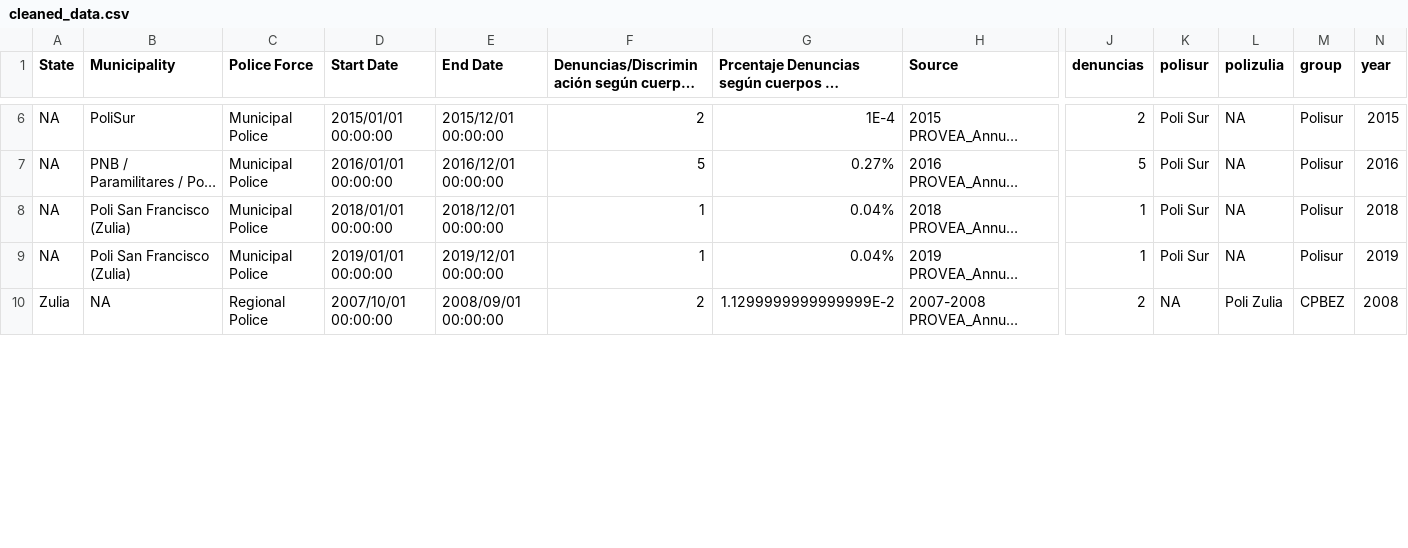
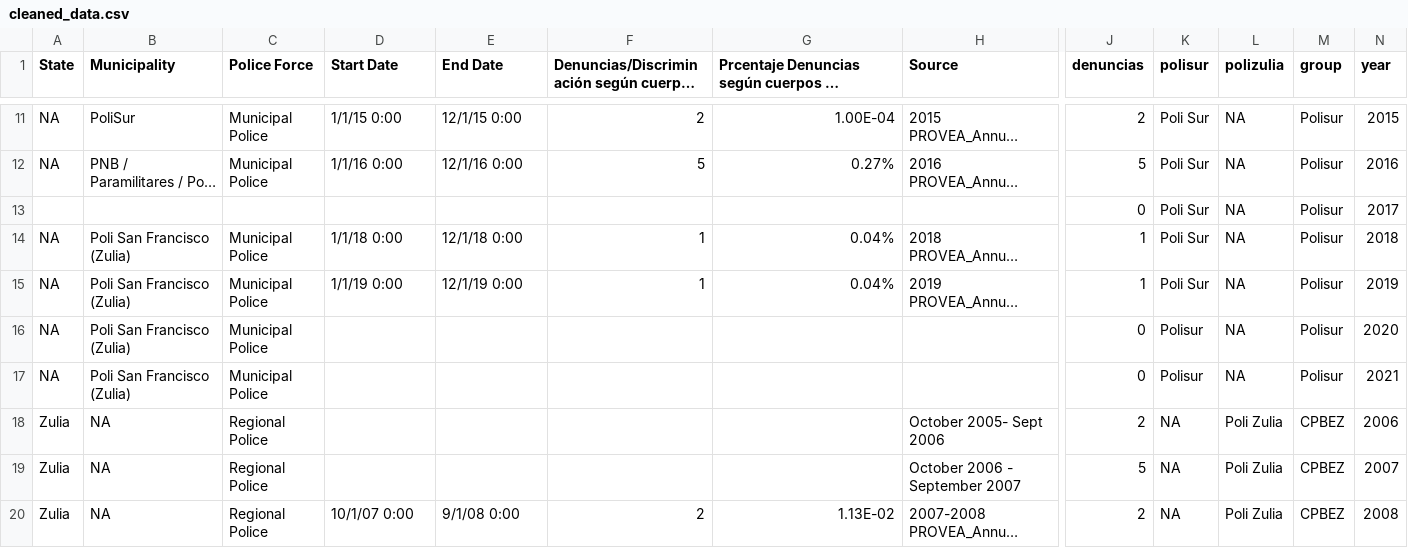
Before and after one commit to Insight-Crime/prieto_investigation, a CSV file: data/cleaned_data.csv, drawn as a sheet; only a part is shown, gaps mark what is left out; long unchanged cells end in …; addresses are those after the commit; rows hold the shown columns only; the diff covers the shown part only; the diff names each change by its address in the sheet, - before the commit and + after, or states it on an @@ line.

```diff
--- a/data/cleaned_data.csv
+++ b/data/cleaned_data.csv
-D11 (Start Date): 2015/01/01 00:00:00
+D11 (Start Date): 1/1/15 0:00
-E11 (End Date): 2015/12/01 00:00:00
+E11 (End Date): 12/1/15 0:00
-G11: 1E-4
+G11: 1.00E-04
-D12 (Start Date): 2016/01/01 00:00:00
+D12 (Start Date): 1/1/16 0:00
-E12 (End Date): 2016/12/01 00:00:00
+E12 (End Date): 12/1/16 0:00
+row 13:  |  |  |  |  |  |  |  | 0 | Poli Sur | NA | Polisur | 2017
-D14 (Start Date): 2018/01/01 00:00:00
+D14 (Start Date): 1/1/18 0:00
-E14 (End Date): 2018/12/01 00:00:00
+E14 (End Date): 12/1/18 0:00
-D15 (Start Date): 2019/01/01 00:00:00
+D15 (Start Date): 1/1/19 0:00
-E15 (End Date): 2019/12/01 00:00:00
+E15 (End Date): 12/1/19 0:00
+row 16: NA | Poli San Francisco (Zulia) | Municipal Police |  |  |  |  |  | 0 | Polisur | NA | Polisur | 2020
+row 17: NA | Poli San Francisco (Zulia) | Municipal Police |  |  |  |  |  | 0 | Polisur | NA | Polisur | 2021
+row 18: Zulia | NA | Regional Police |  |  |  |  | October 2005- Sept 2006 | 2 | NA | Poli Zulia | CPBEZ | 2006
+row 19: Zulia | NA | Regional Police |  |  |  |  | October 2006 - September 2007 | 5 | NA | Poli Zulia | CPBEZ | 2007
-D20 (Start Date): 2007/10/01 00:00:00
+D20 (Start Date): 10/1/07 0:00
-E20 (End Date): 2008/09/01 00:00:00
+E20 (End Date): 9/1/08 0:00
-G20: 1.1299999999999999E-2
+G20: 1.13E-02
```
Also changed, not shown: 9 added rows and 29 edited cells elsewhere in this file, 2 other files.
